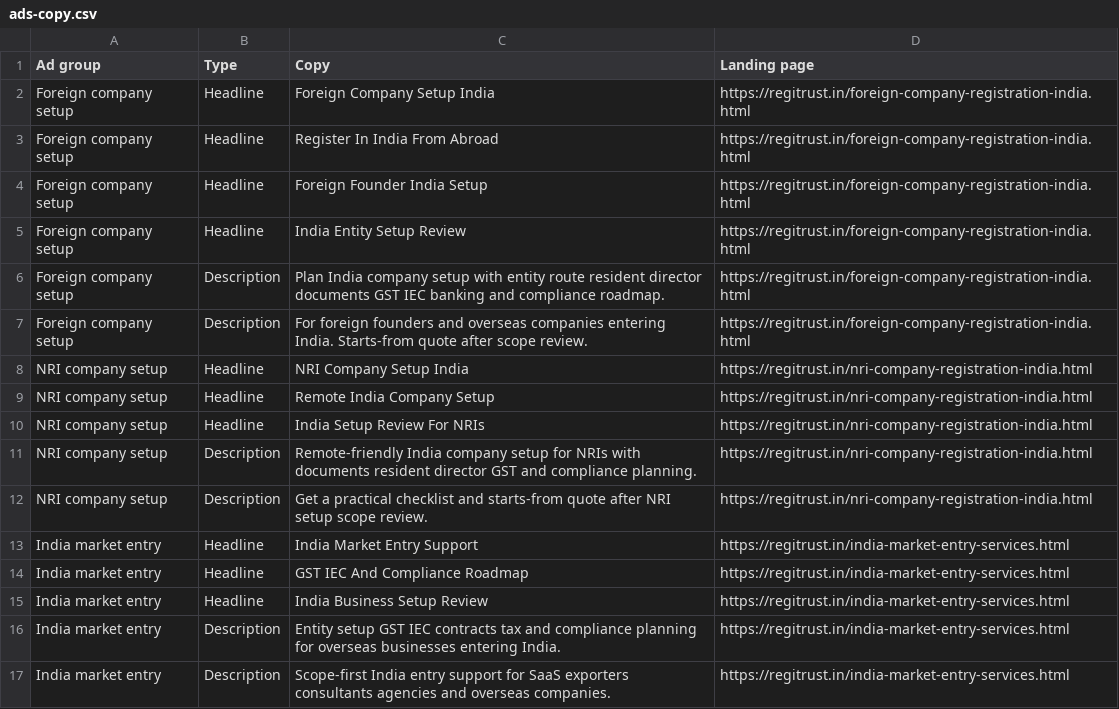
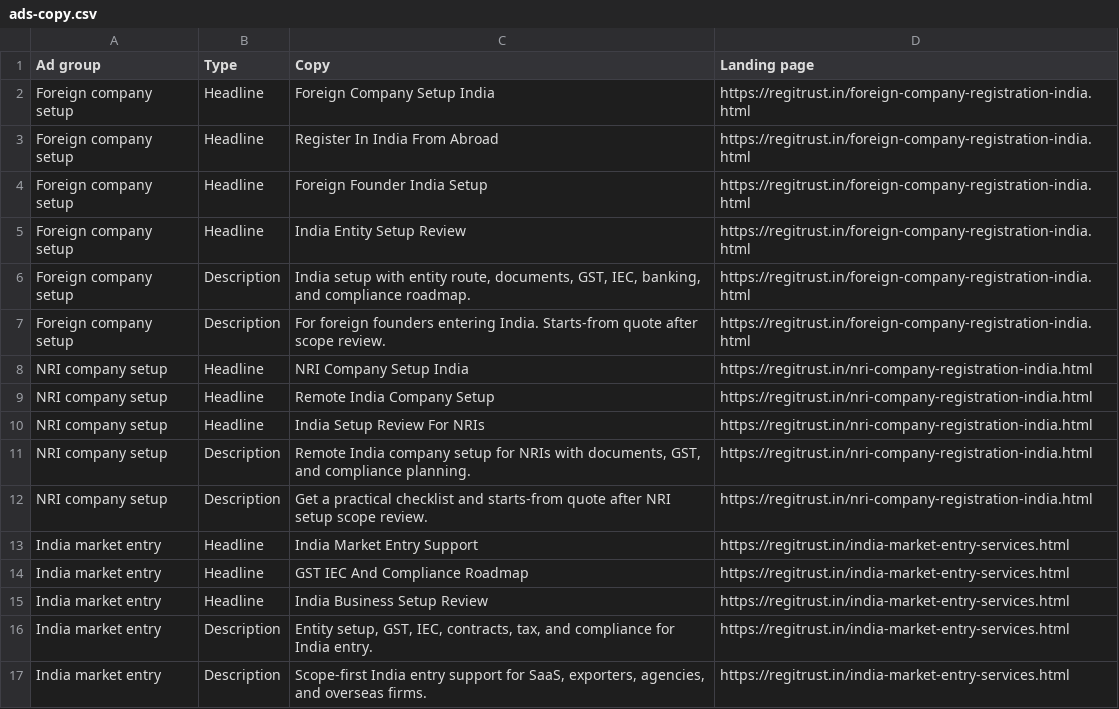
Before and after one commit to S7EELIX/Regitrust, a CSV file: ads-copy.csv, drawn as a sheet.

Commit message:
Validate ad copy length limits

```diff
--- a/ads-copy.csv
+++ b/ads-copy.csv
@@ -5,4 +5,4 @@ Foreign company setup,Headline,Foreign Founder India Setup,https://regitrust.in/
 Foreign company setup,Headline,India Entity Setup Review,https://regitrust.in/foreign-company-registration-india.html
-Foreign company setup,Description,Plan India company setup with entity route resident director documents GST IEC banking and compliance roadmap.,https://regitrust.in/foreign-company-registration-india.html
-Foreign company setup,Description,For foreign founders and overseas companies entering India. Starts-from quote after scope review.,https://regitrust.in/foreign-company-registration-india.html
+Foreign company setup,Description,"India setup with entity route, documents, GST, IEC, banking, and compliance roadmap.",https://regitrust.in/foreign-company-registration-india.html
+Foreign company setup,Description,For foreign founders entering India. Starts-from quote after scope review.,https://regitrust.in/foreign-company-registration-india.html
 NRI company setup,Headline,NRI Company Setup India,https://regitrust.in/nri-company-registration-india.html
@@ -10,3 +10,3 @@ NRI company setup,Headline,Remote India Company Setup,https://regitrust.in/nri-c
 NRI company setup,Headline,India Setup Review For NRIs,https://regitrust.in/nri-company-registration-india.html
-NRI company setup,Description,Remote-friendly India company setup for NRIs with documents resident director GST and compliance planning.,https://regitrust.in/nri-company-registration-india.html
+NRI company setup,Description,"Remote India company setup for NRIs with documents, GST, and compliance planning.",https://regitrust.in/nri-company-registration-india.html
 NRI company setup,Description,Get a practical checklist and starts-from quote after NRI setup scope review.,https://regitrust.in/nri-company-registration-india.html
@@ -15,3 +15,3 @@ India market entry,Headline,GST IEC And Compliance Roadmap,https://regitrust.in/
 India market entry,Headline,India Business Setup Review,https://regitrust.in/india-market-entry-services.html
-India market entry,Description,Entity setup GST IEC contracts tax and compliance planning for overseas businesses entering India.,https://regitrust.in/india-market-entry-services.html
-India market entry,Description,Scope-first India entry support for SaaS exporters consultants agencies and overseas companies.,https://regitrust.in/india-market-entry-services.html
+India market entry,Description,"Entity setup, GST, IEC, contracts, tax, and compliance for India entry.",https://regitrust.in/india-market-entry-services.html
+India market entry,Description,"Scope-first India entry support for SaaS, exporters, agencies, and overseas firms.",https://regitrust.in/india-market-entry-services.html
```
Also changed, not shown: 1 other file.
